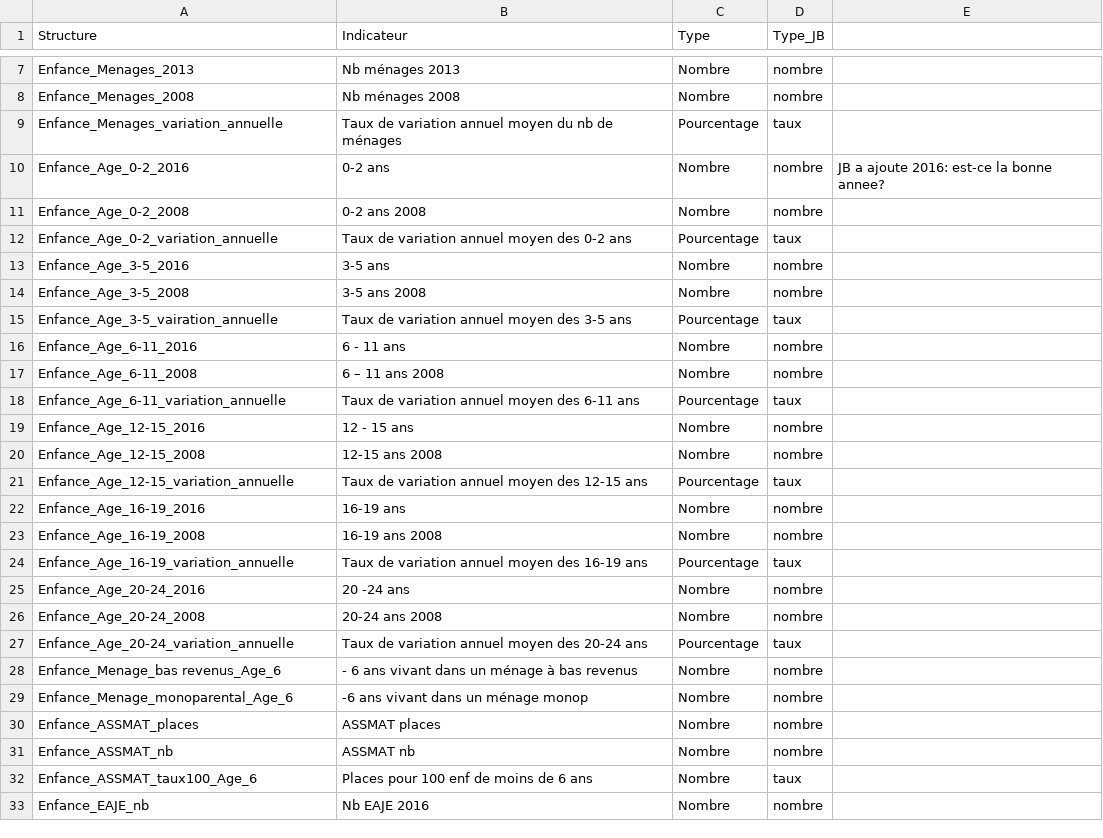
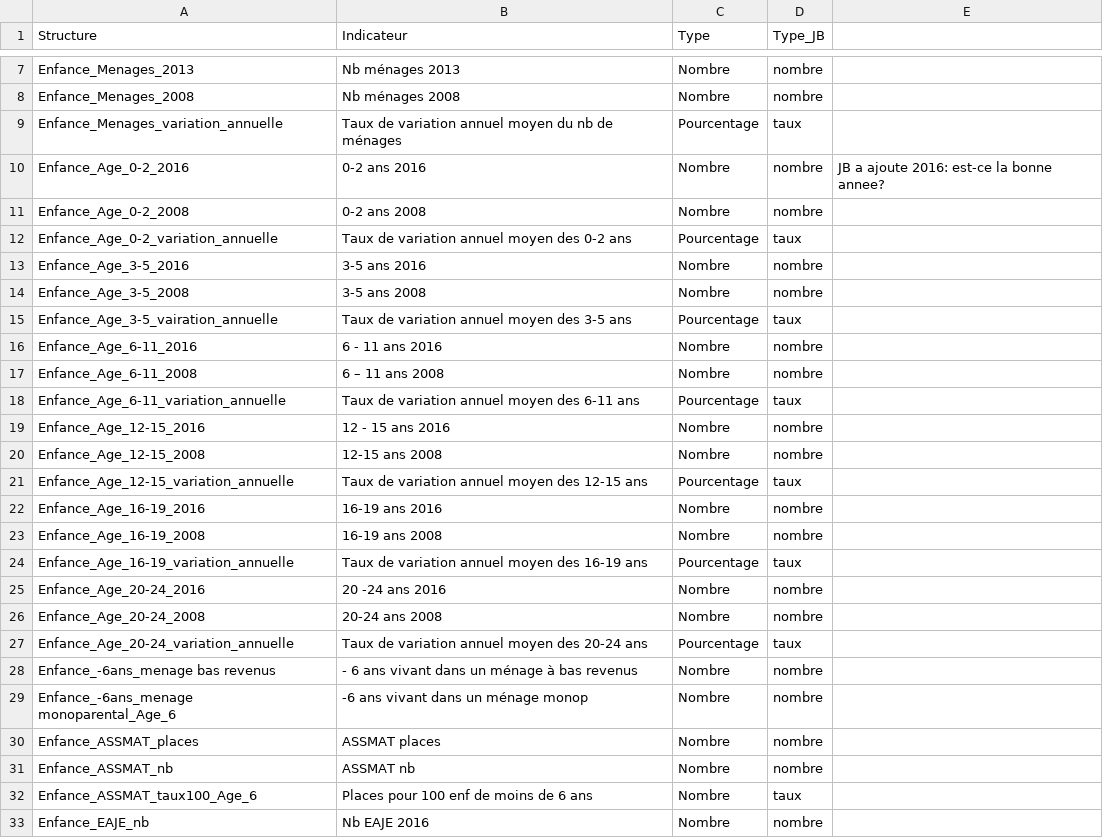
Before and after one commit to myjyby/donneesEnCordee, a CSV file: data/indicators.csv, drawn as a sheet; only a part is shown, gaps mark what is left out.

Commit message:
Update indicators.csv

```diff
--- a/data/indicators.csv
+++ b/data/indicators.csv
@@ -9,22 +9,22 @@ Enfance_Menages_2008,Nb ménages 2008,Nombre,nombre,
 Enfance_Menages_variation_annuelle,Taux de variation annuel moyen du nb de ménages,Pourcentage,taux,
-Enfance_Age_0-2_2016,0-2 ans,Nombre,nombre,JB a ajoute 2016: est-ce la bonne annee?
+Enfance_Age_0-2_2016,0-2 ans 2016,Nombre,nombre,JB a ajoute 2016: est-ce la bonne annee?
 Enfance_Age_0-2_2008,0-2 ans 2008,Nombre,nombre,
 Enfance_Age_0-2_variation_annuelle,Taux de variation annuel moyen des 0-2 ans,Pourcentage,taux,
-Enfance_Age_3-5_2016,3-5 ans,Nombre,nombre,
+Enfance_Age_3-5_2016,3-5 ans 2016,Nombre,nombre,
 Enfance_Age_3-5_2008,3-5 ans 2008,Nombre,nombre,
 Enfance_Age_3-5_vairation_annuelle,Taux de variation annuel moyen des 3-5 ans,Pourcentage,taux,
-Enfance_Age_6-11_2016,6 - 11 ans,Nombre,nombre,
+Enfance_Age_6-11_2016,6 - 11 ans 2016,Nombre,nombre,
 Enfance_Age_6-11_2008,6 – 11 ans 2008,Nombre,nombre,
 Enfance_Age_6-11_variation_annuelle,Taux de variation annuel moyen des 6-11 ans,Pourcentage,taux,
-Enfance_Age_12-15_2016,12 - 15 ans,Nombre,nombre,
+Enfance_Age_12-15_2016,12 - 15 ans 2016,Nombre,nombre,
 Enfance_Age_12-15_2008,12-15 ans 2008,Nombre,nombre,
 Enfance_Age_12-15_variation_annuelle,Taux de variation annuel moyen des 12-15 ans,Pourcentage,taux,
-Enfance_Age_16-19_2016,16-19 ans,Nombre,nombre,
+Enfance_Age_16-19_2016,16-19 ans 2016,Nombre,nombre,
 Enfance_Age_16-19_2008,16-19 ans 2008,Nombre,nombre,
 Enfance_Age_16-19_variation_annuelle,Taux de variation annuel moyen des 16-19 ans,Pourcentage,taux,
-Enfance_Age_20-24_2016,20 -24 ans,Nombre,nombre,
+Enfance_Age_20-24_2016,20 -24 ans 2016,Nombre,nombre,
 Enfance_Age_20-24_2008,20-24 ans 2008,Nombre,nombre,
 Enfance_Age_20-24_variation_annuelle,Taux de variation annuel moyen des 20-24 ans,Pourcentage,taux,
-Enfance_Menage_bas revenus_Age_6,- 6 ans vivant dans un ménage à bas revenus,Nombre,nombre,
-Enfance_Menage_monoparental_Age_6,-6 ans vivant dans un ménage monop,Nombre,nombre,
+Enfance_-6ans_menage bas revenus,- 6 ans vivant dans un ménage à bas revenus,Nombre,nombre,
+Enfance_-6ans_menage monoparental_Age_6,-6 ans vivant dans un ménage monop,Nombre,nombre,
 Enfance_ASSMAT_places,ASSMAT places,Nombre,nombre,
```
